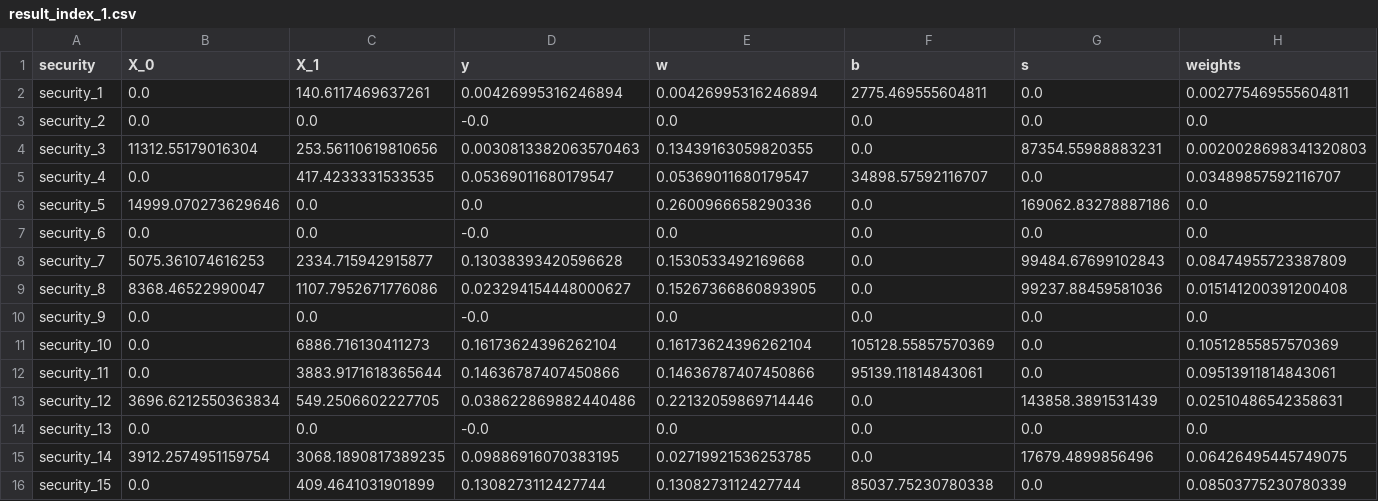
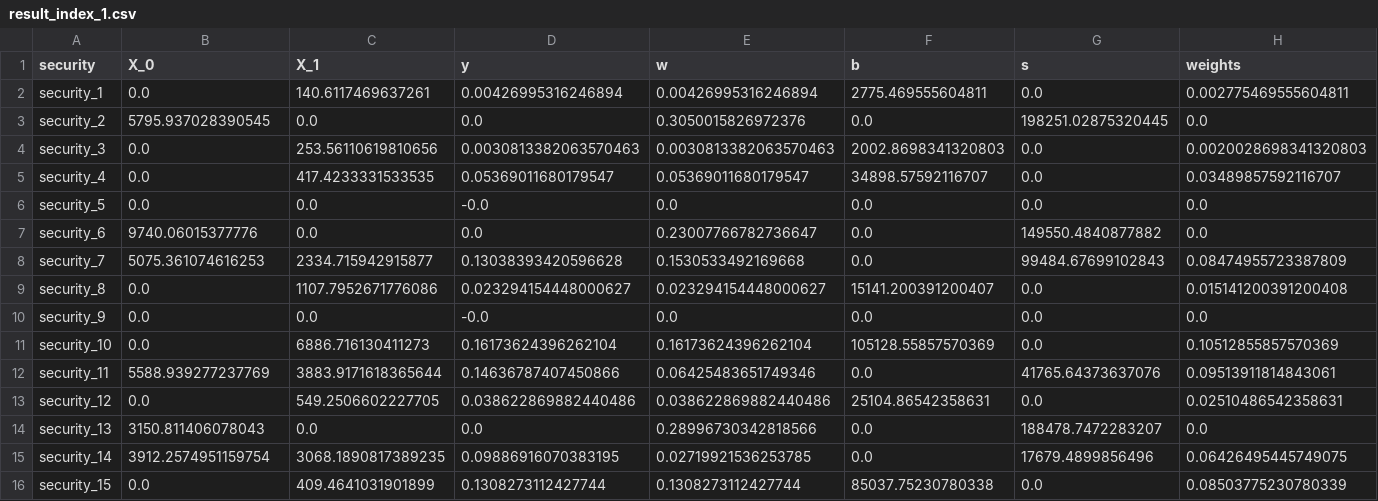
Before and after one commit to ashish1610dhiman/enhanced_index_tracking, a CSV file: notebooks/experiment_1/result_index_1.csv, drawn as a sheet; only a part is shown; the diff covers the shown part only; the diff names each change by its address in the sheet, - before the commit and + after, or states it on an @@ line.

Commit message:
added various experiments

```diff
--- a/notebooks/experiment_1/result_index_1.csv
+++ b/notebooks/experiment_1/result_index_1.csv
-B3 (X_0): 0.0
+B3 (X_0): 5795.937028390545
-D3 (y): -0.0
+D3 (y): 0.0
-E3 (w): 0.0
+E3 (w): 0.3050015826972376
-G3 (s): 0.0
+G3 (s): 198251.02875320445
-B4 (X_0): 11312.55179016304
+B4 (X_0): 0.0
-E4 (w): 0.13439163059820355
+E4 (w): 0.0030813382063570463
-F4 (b): 0.0
+F4 (b): 2002.8698341320803
-G4 (s): 87354.55988883231
+G4 (s): 0.0
-B6 (X_0): 14999.070273629646
+B6 (X_0): 0.0
-D6 (y): 0.0
+D6 (y): -0.0
-E6 (w): 0.2600966658290336
+E6 (w): 0.0
-G6 (s): 169062.83278887186
+G6 (s): 0.0
-B7 (X_0): 0.0
+B7 (X_0): 9740.06015377776
-D7 (y): -0.0
+D7 (y): 0.0
-E7 (w): 0.0
+E7 (w): 0.23007766782736647
-G7 (s): 0.0
+G7 (s): 149550.4840877882
-B9 (X_0): 8368.46522990047
+B9 (X_0): 0.0
-E9 (w): 0.15267366860893905
+E9 (w): 0.023294154448000627
-F9 (b): 0.0
+F9 (b): 15141.200391200407
-G9 (s): 99237.88459581036
+G9 (s): 0.0
-B12 (X_0): 0.0
+B12 (X_0): 5588.939277237769
-E12 (w): 0.14636787407450866
+E12 (w): 0.06425483651749346
-F12 (b): 95139.11814843061
+F12 (b): 0.0
-G12 (s): 0.0
+G12 (s): 41765.64373637076
-B13 (X_0): 3696.6212550363834
+B13 (X_0): 0.0
-E13 (w): 0.22132059869714446
+E13 (w): 0.038622869882440486
-F13 (b): 0.0
+F13 (b): 25104.86542358631
-G13 (s): 143858.3891531439
+G13 (s): 0.0
-B14 (X_0): 0.0
+B14 (X_0): 3150.811406078043
-D14 (y): -0.0
+D14 (y): 0.0
-E14 (w): 0.0
+E14 (w): 0.28996730342818566
-G14 (s): 0.0
+G14 (s): 188478.7472283207
```
Also changed, not shown: 24 edited cells elsewhere in this file, 7 other files.
